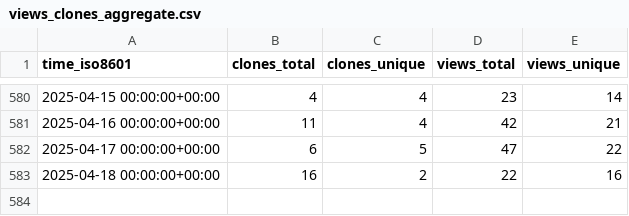
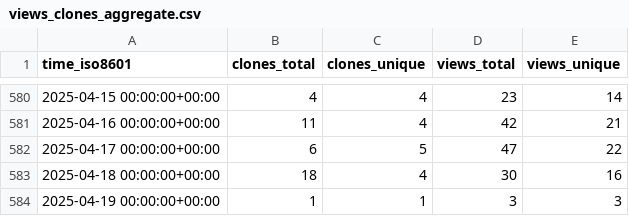
Before and after one commit to orabe/hctsa, a CSV file: benfulcher/hctsa/ghrs-data/views_clones_aggregate.csv, drawn as a sheet; only a part is shown, gaps mark what is left out.

```diff
--- a/benfulcher/hctsa/ghrs-data/views_clones_aggregate.csv
+++ b/benfulcher/hctsa/ghrs-data/views_clones_aggregate.csv
@@ -582,2 +582,3 @@ time_iso8601,clones_total,clones_unique,views_total,views_unique
 2025-04-17 00:00:00+00:00,6,5,47,22
-2025-04-18 00:00:00+00:00,16,2,22,16
+2025-04-18 00:00:00+00:00,18,4,30,16
+2025-04-19 00:00:00+00:00,1,1,3,3
```
Also changed, not shown: 1 other file.
